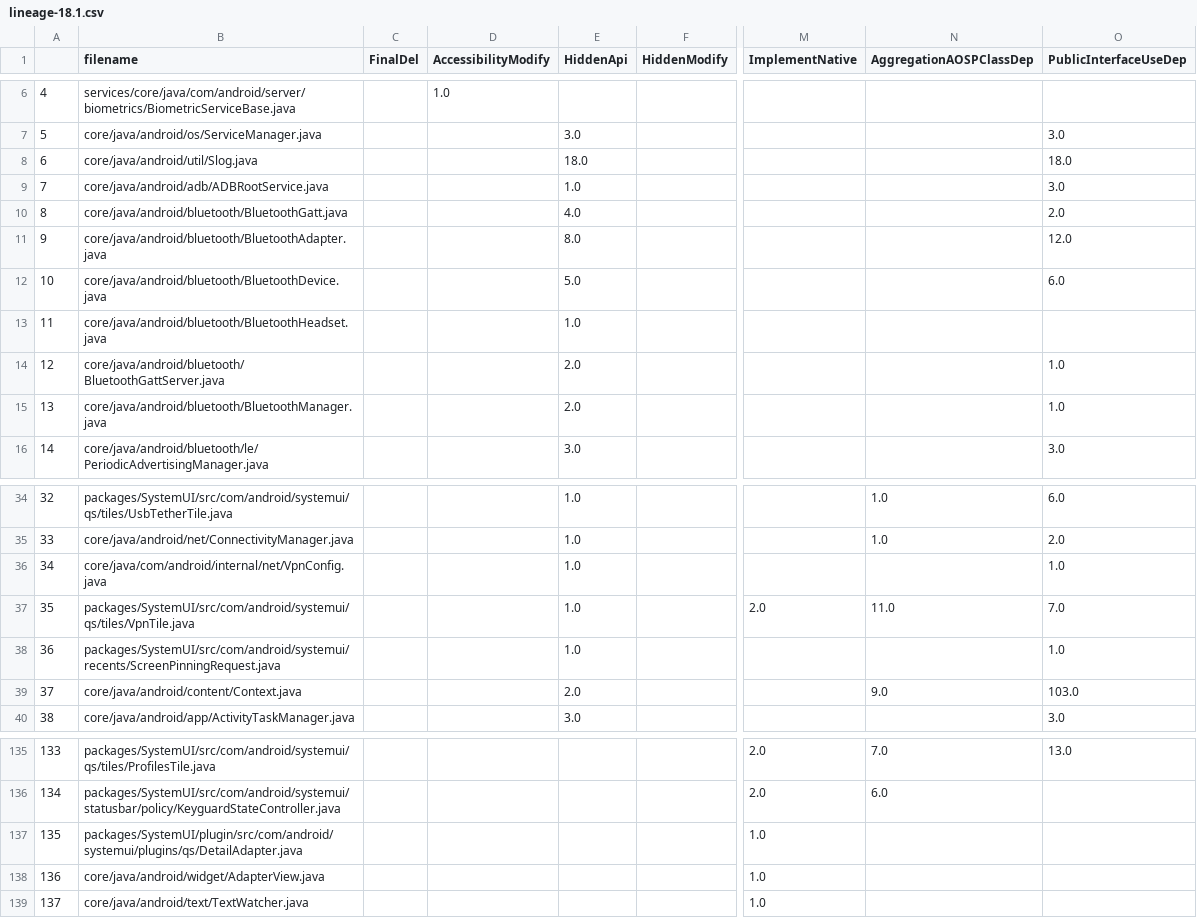
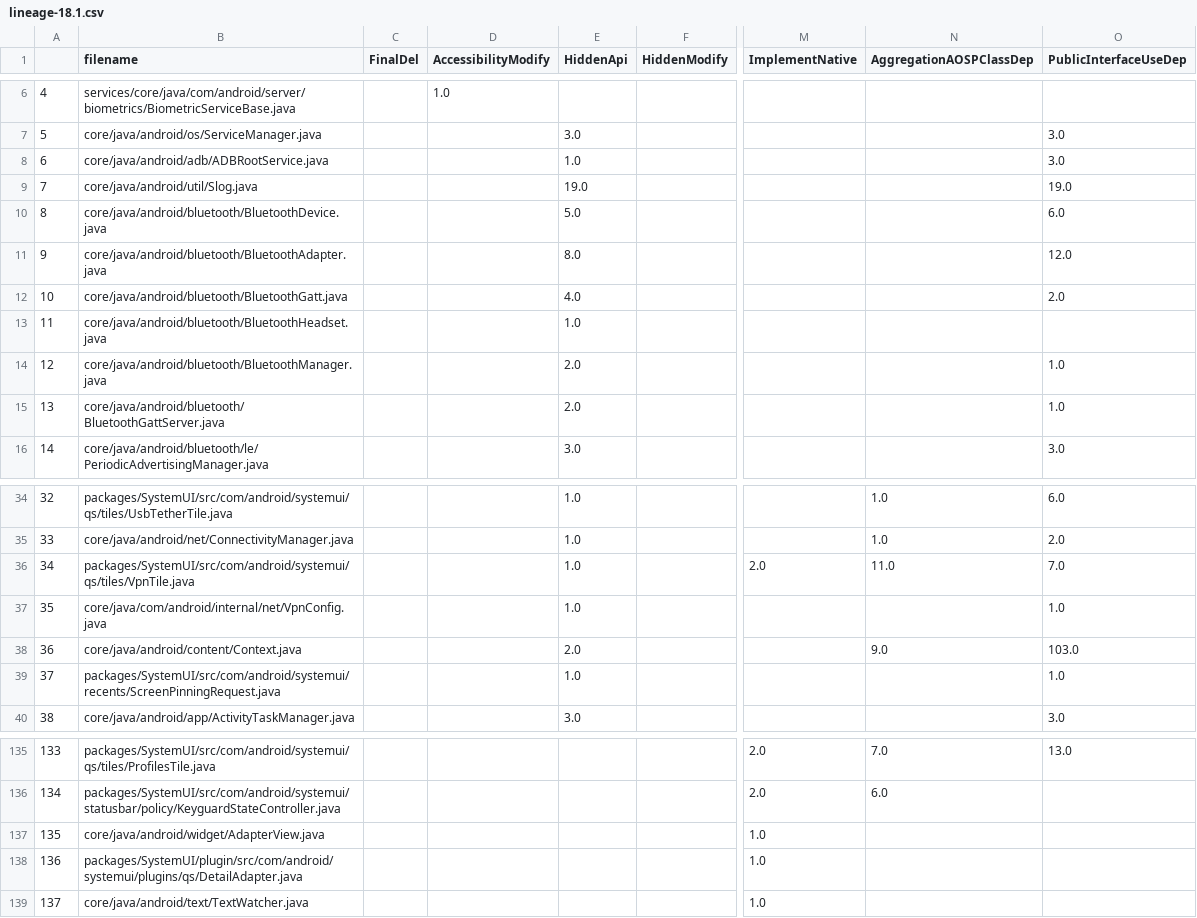
Before and after one commit to Lynn-Dai/Analyzer, a CSV file: coupling/lineage-18.1.csv, drawn as a sheet; only a part is shown, gaps mark what is left out; the diff covers the shown part only; the diff names each change by its address in the sheet, - before the commit and + after, or states it on an @@ line.

```diff
--- a/coupling/lineage-18.1.csv
+++ b/coupling/lineage-18.1.csv
-B8 (filename): core/java/android/util/Slog.java
+B8 (filename): core/java/android/adb/ADBRootService.java
-E8 (HiddenApi): 18.0
+E8 (HiddenApi): 1.0
-O8 (PublicInterfaceUseDep): 18.0
+O8 (PublicInterfaceUseDep): 3.0
-B9 (filename): core/java/android/adb/ADBRootService.java
+B9 (filename): core/java/android/util/Slog.java
-E9 (HiddenApi): 1.0
+E9 (HiddenApi): 19.0
-O9 (PublicInterfaceUseDep): 3.0
+O9 (PublicInterfaceUseDep): 19.0
-B10 (filename): core/java/android/bluetooth/BluetoothGatt.java
+B10 (filename): core/java/android/bluetooth/BluetoothDevice.java
-E10 (HiddenApi): 4.0
+E10 (HiddenApi): 5.0
-O10 (PublicInterfaceUseDep): 2.0
+O10 (PublicInterfaceUseDep): 6.0
-B12 (filename): core/java/android/bluetooth/BluetoothDevice.java
+B12 (filename): core/java/android/bluetooth/BluetoothGatt.java
-E12 (HiddenApi): 5.0
+E12 (HiddenApi): 4.0
-O12 (PublicInterfaceUseDep): 6.0
+O12 (PublicInterfaceUseDep): 2.0
-B14 (filename): core/java/android/bluetooth/BluetoothGattServer.java
+B14 (filename): core/java/android/bluetooth/BluetoothManager.java
-B15 (filename): core/java/android/bluetooth/BluetoothManager.java
+B15 (filename): core/java/android/bluetooth/BluetoothGattServer.java
-B36 (filename): core/java/com/android/internal/net/VpnConfig.java
+B36 (filename): packages/SystemUI/src/com/android/systemui/qs/tiles/VpnTile.java
-M36 (ImplementNative): (empty)
+M36 (ImplementNative): 2.0
-N36 (AggregationAOSPClassDep): (empty)
+N36 (AggregationAOSPClassDep): 11.0
-O36 (PublicInterfaceUseDep): 1.0
+O36 (PublicInterfaceUseDep): 7.0
-B37 (filename): packages/SystemUI/src/com/android/systemui/qs/tiles/VpnTile.java
+B37 (filename): core/java/com/android/internal/net/VpnConfig.java
-M37 (ImplementNative): 2.0
+M37 (ImplementNative): (empty)
-N37 (AggregationAOSPClassDep): 11.0
+N37 (AggregationAOSPClassDep): (empty)
-O37 (PublicInterfaceUseDep): 7.0
+O37 (PublicInterfaceUseDep): 1.0
-B38 (filename): packages/SystemUI/src/com/android/systemui/recents/ScreenPinningRequest.java
+B38 (filename): core/java/android/content/Context.java
-E38 (HiddenApi): 1.0
+E38 (HiddenApi): 2.0
-N38 (AggregationAOSPClassDep): (empty)
+N38 (AggregationAOSPClassDep): 9.0
-O38 (PublicInterfaceUseDep): 1.0
+O38 (PublicInterfaceUseDep): 103.0
-B39 (filename): core/java/android/content/Context.java
+B39 (filename): packages/SystemUI/src/com/android/systemui/recents/ScreenPinningRequest.java
-E39 (HiddenApi): 2.0
+E39 (HiddenApi): 1.0
-N39 (AggregationAOSPClassDep): 9.0
+N39 (AggregationAOSPClassDep): (empty)
-O39 (PublicInterfaceUseDep): 103.0
+O39 (PublicInterfaceUseDep): 1.0
-B137 (filename): packages/SystemUI/plugin/src/com/android/systemui/plugins/qs/DetailAdapter.java
+B137 (filename): core/java/android/widget/AdapterView.java
-B138 (filename): core/java/android/widget/AdapterView.java
+B138 (filename): packages/SystemUI/plugin/src/com/android/systemui/plugins/qs/DetailAdapter.java
```
Also changed, not shown: 90 edited cells elsewhere in this file, coupling/CalyxOS-11.csv, coupling/CalyxOS-12.csv, 26 other files.
